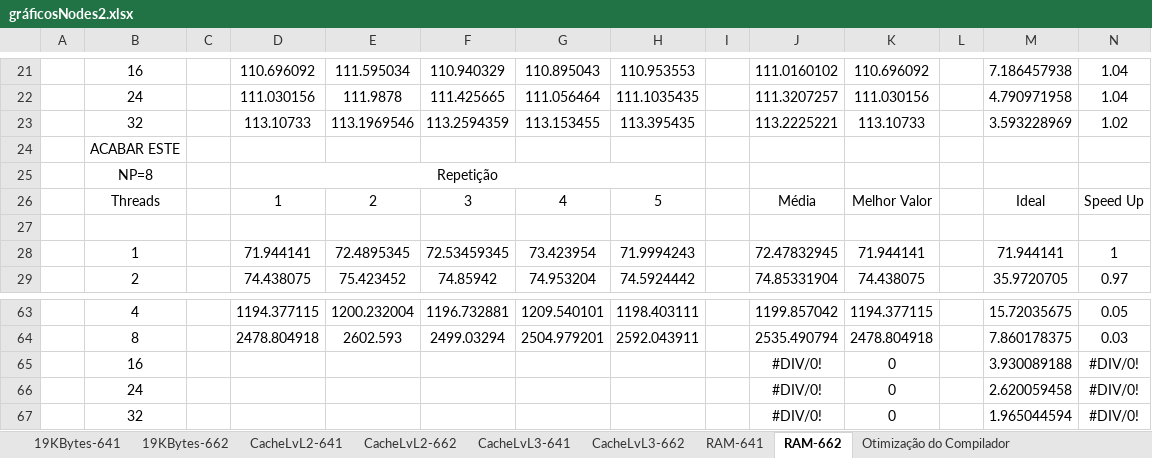
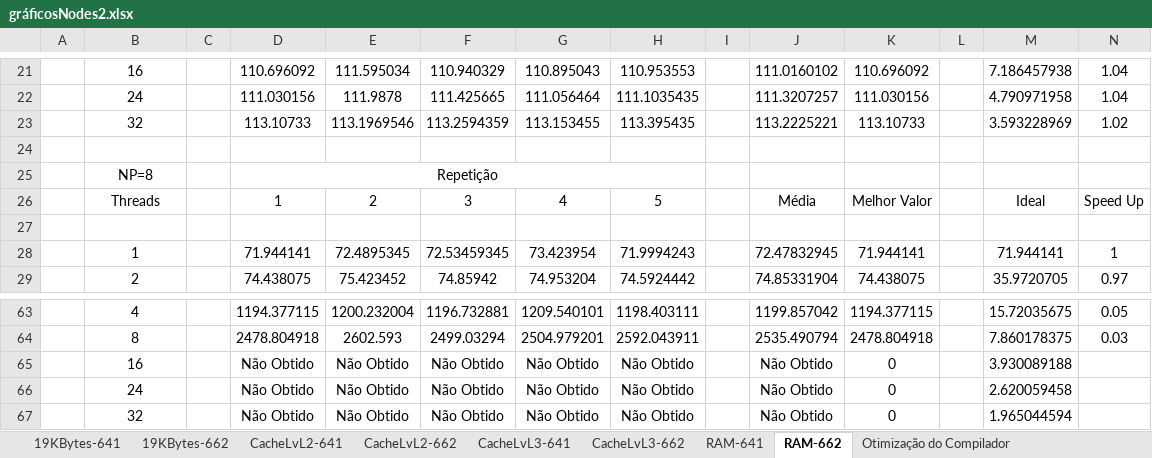
Before and after one commit to RuiBMachado/pcpTP3, an Excel workbook: gráficosNodes2.xlsx, sheet RAM-662, drawn as a sheet; only a part is shown, gaps mark what is left out; values as stored, in another font and other column widths than the file's, no borders; charts and pictures not drawn; removed rows and columns are numbered as before the commit, all else as after; rows hold the shown columns only; the diff names each change by its address in the sheet, - before the commit and + after, or states it on an @@ line.

```diff
--- a/gráficosNodes2.xlsx (sheet RAM-662)
+++ b/gráficosNodes2.xlsx (sheet RAM-662)
-B24: ACABAR ESTE
+B24: (empty)
-row 65:  | 16 |  |  |  |  |  |  |  | #DIV/0! | 0 |  | 3.930089188 | #DIV/0!
-row 66:  | 24 |  |  |  |  |  |  |  | #DIV/0! | 0 |  | 2.620059458 | #DIV/0!
-row 67:  | 32 |  |  |  |  |  |  |  | #DIV/0! | 0 |  | 1.965044594 | #DIV/0!
+row 65:  | 16 |  | Não Obtido | Não Obtido | Não Obtido | Não Obtido | Não Obtido |  | Não Obtido | 0 |  | 3.930089188
+row 66:  | 24 |  | Não Obtido | Não Obtido | Não Obtido | Não Obtido | Não Obtido |  | Não Obtido | 0 |  | 2.620059458
+row 67:  | 32 |  | Não Obtido | Não Obtido | Não Obtido | Não Obtido | Não Obtido |  | Não Obtido | 0 |  | 1.965044594
```
Also changed, not shown: sheet RAM-641, sheet CacheLvL3-641, sheet CacheLvL2-641, sheet CacheLvL3-662, charts or pictures.
